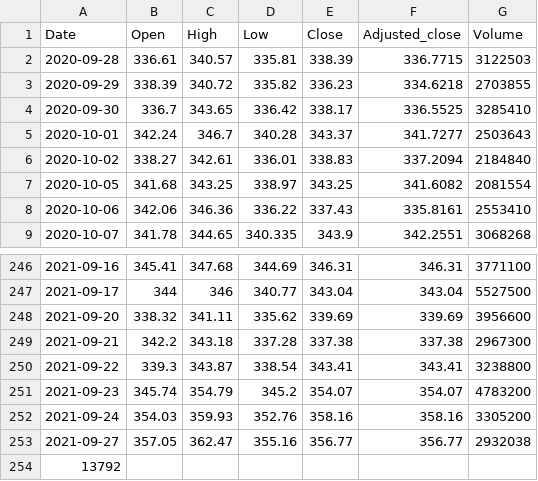
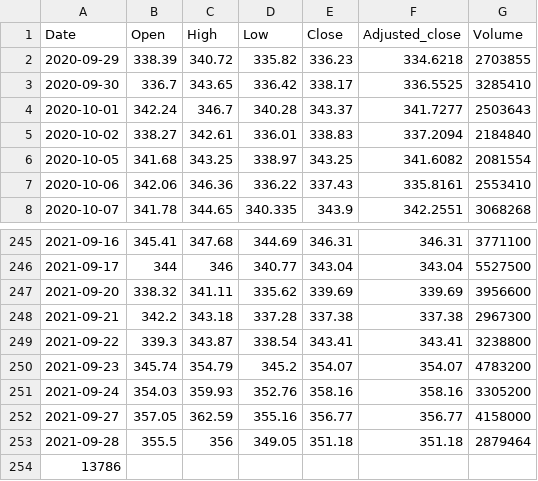
Before and after one commit to turican0/NeuralFin, a CSV file: data/MA.csv, drawn as a sheet; only a part is shown, gaps mark what is left out.

```diff
--- a/data/MA.csv
+++ b/data/MA.csv
@@ -1,3 +1,2 @@
 Date,Open,High,Low,Close,Adjusted_close,Volume
-2020-09-28,336.61,340.57,335.81,338.39,336.7715,3122503
 2020-09-29,338.39,340.72,335.82,336.23,334.6218,2703855
@@ -252,3 +251,4 @@ Date,Open,High,Low,Close,Adjusted_close,Volume
 2021-09-24,354.03,359.93,352.76,358.16,358.16,3305200
-2021-09-27,357.05,362.47,355.16,356.77,356.77,2932038
-13792
+2021-09-27,357.05,362.59,355.16,356.77,356.77,4158000
+2021-09-28,355.5,356,349.05,351.18,351.18,2879464
+13786
```
Also changed, not shown: data/0/addlog.csv, data/1/addlog.csv, 42 other files.
